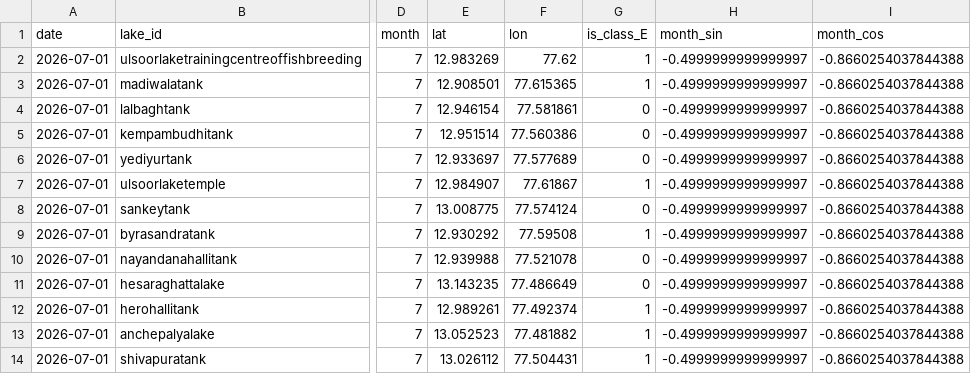
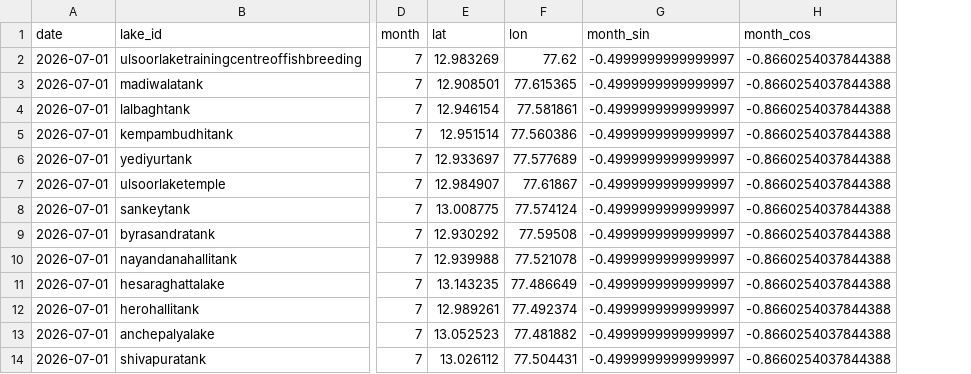
Before and after one commit to S-Farhan-Hashmi/MAIN-EL, a CSV file: lake_quality/data/lake_clean_test.csv, drawn as a sheet; only a part is shown, gaps mark what is left out; the diff names each change by its address in the sheet, - before the commit and + after, or states it on an @@ line.

```diff
--- a/lake_quality/data/lake_clean_test.csv
+++ b/lake_quality/data/lake_clean_test.csv
-column G (is_class_E), rows 2-14: 1 | 1 | 0 | 0 | 0 | 1 | 0 | 1 | 0 | 0 | 1 | 1 | 1
```
Also changed, not shown: lake_quality/data/lake_clean_train.csv, lake_quality/data/lake_test.csv, 5 other files.
